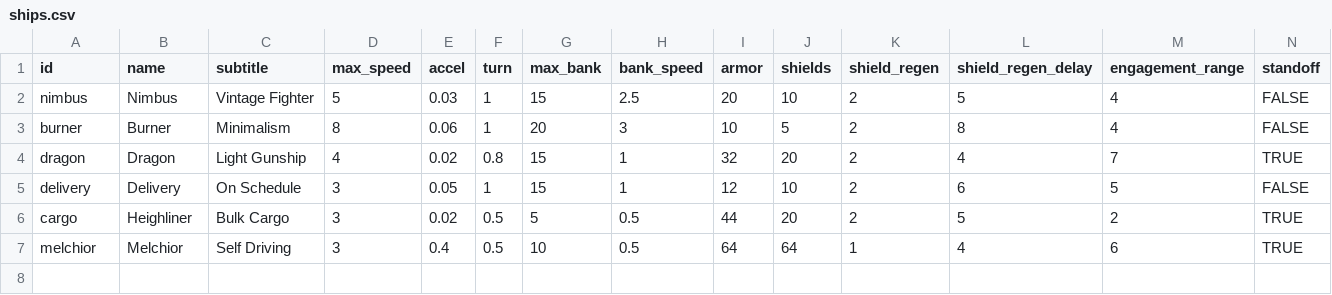
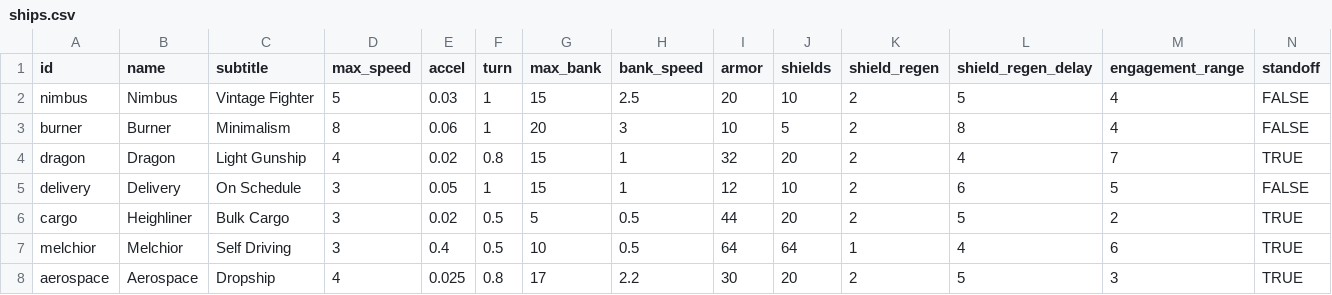
Before and after one commit to EamonnMR/galactic-night, a CSV file: data/ships.csv, drawn as a sheet; only a part is shown; rows hold the shown columns only; the diff names each change by its address in the sheet, - before the commit and + after, or states it on an @@ line.

Commit message:
Integrates the player starting ship, the aerospace dropship

```diff
--- a/data/ships.csv
+++ b/data/ships.csv
+row 8: aerospace | Aerospace | Dropship | 4 | 0.025 | 0.8 | 17 | 2.2 | 30 | 20 | 2 | 5 | 3 | TRUE
```
Also changed, not shown: 21 other files.
